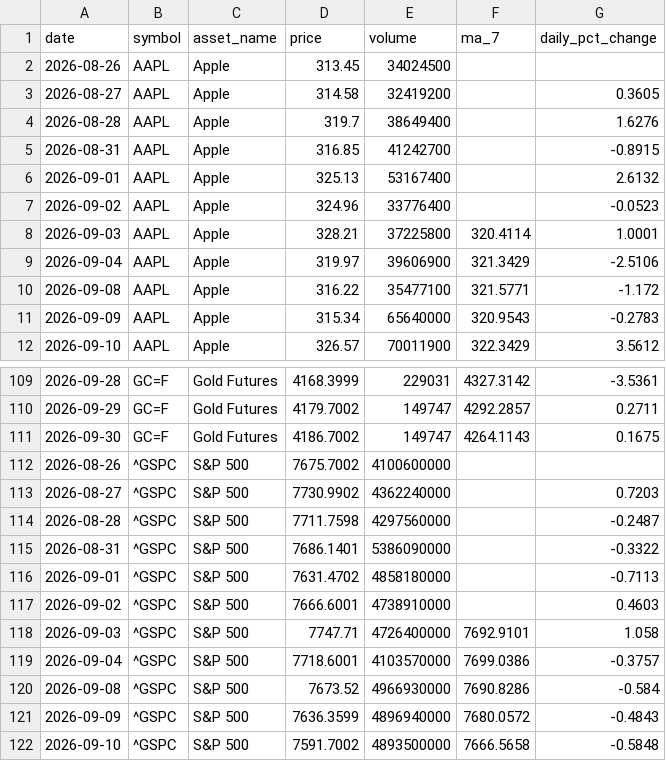
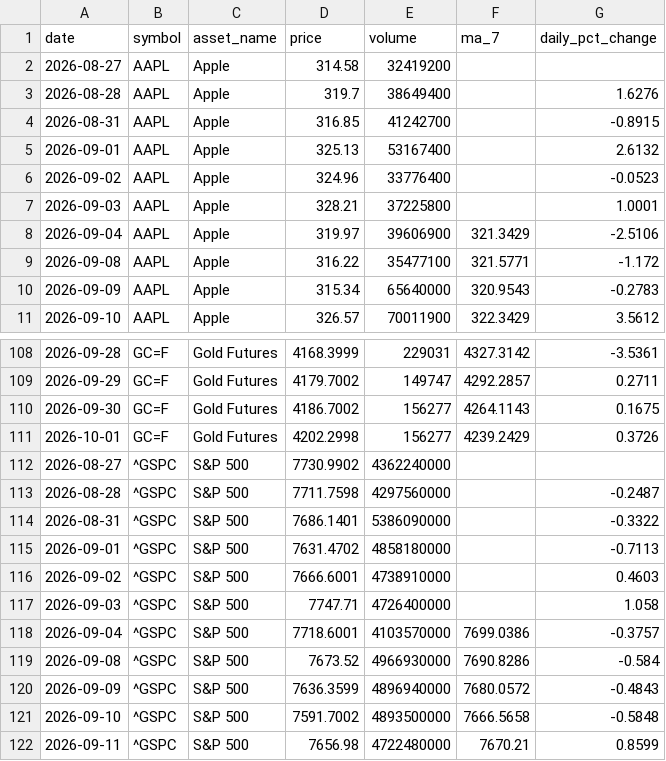
Before and after one commit to Bhupendra308/market-pulse, a CSV file: processed_data.csv, drawn as a sheet; only a part is shown, gaps mark what is left out; the shorter side is filled out with more unchanged rows; the diff covers the shown part only.

```diff
--- a/processed_data.csv
+++ b/processed_data.csv
@@ -1,4 +1,3 @@
 date,symbol,asset_name,price,volume,ma_7,daily_pct_change
-2026-08-26,AAPL,Apple,313.45,34024500,,
-2026-08-27,AAPL,Apple,314.58,32419200,,0.3605
+2026-08-27,AAPL,Apple,314.58,32419200,,
 2026-08-28,AAPL,Apple,319.7,38649400,,1.6276
@@ -7,3 +6,3 @@ date,symbol,asset_name,price,volume,ma_7,daily_pct_change
 2026-09-02,AAPL,Apple,324.96,33776400,,-0.0523
-2026-09-03,AAPL,Apple,328.21,37225800,320.4114,1.0001
+2026-09-03,AAPL,Apple,328.21,37225800,,1.0001
 2026-09-04,AAPL,Apple,319.97,39606900,321.3429,-2.5106
@@ -110,5 +109,5 @@ date,symbol,asset_name,price,volume,ma_7,daily_pct_change
 2026-09-29,GC=F,Gold Futures,4179.7002,149747,4292.2857,0.2711
-2026-09-30,GC=F,Gold Futures,4186.7002,149747,4264.1143,0.1675
-2026-08-26,^GSPC,S&P 500,7675.7002,4100600000,,
-2026-08-27,^GSPC,S&P 500,7730.9902,4362240000,,0.7203
+2026-09-30,GC=F,Gold Futures,4186.7002,156277,4264.1143,0.1675
+2026-10-01,GC=F,Gold Futures,4202.2998,156277,4239.2429,0.3726
+2026-08-27,^GSPC,S&P 500,7730.9902,4362240000,,
 2026-08-28,^GSPC,S&P 500,7711.7598,4297560000,,-0.2487
@@ -117,3 +116,3 @@ date,symbol,asset_name,price,volume,ma_7,daily_pct_change
 2026-09-02,^GSPC,S&P 500,7666.6001,4738910000,,0.4603
-2026-09-03,^GSPC,S&P 500,7747.71,4726400000,7692.9101,1.058
+2026-09-03,^GSPC,S&P 500,7747.71,4726400000,,1.058
 2026-09-04,^GSPC,S&P 500,7718.6001,4103570000,7699.0386,-0.3757
```
Also changed, not shown: 6 added rows, 5 removed rows and 3 edited cells elsewhere in this file.
